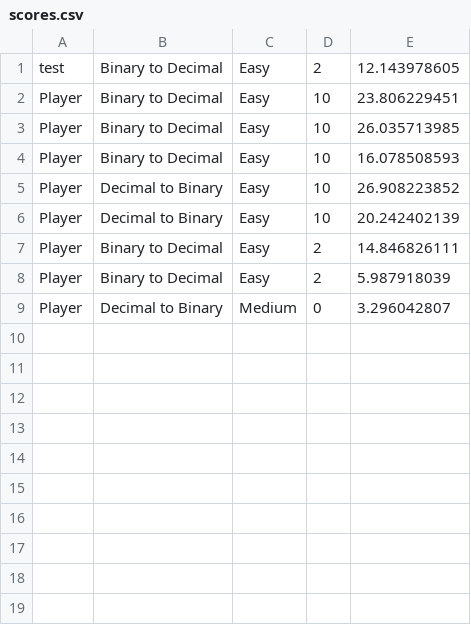
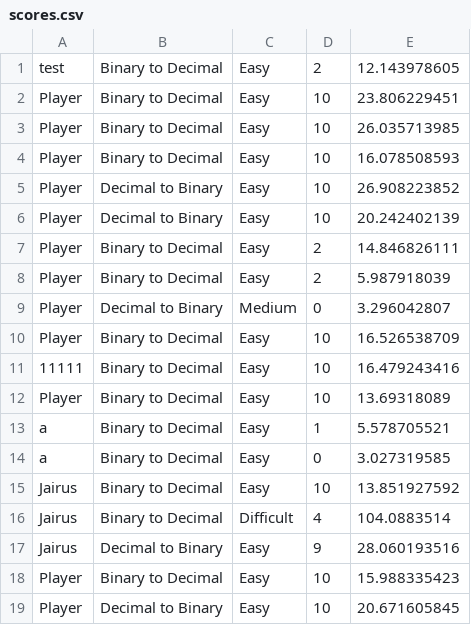
Before and after one commit to jairussajot/bitdash, a CSV file: bit_dash/src/scores.csv, drawn as a sheet.

```diff
--- a/bit_dash/src/scores.csv
+++ b/bit_dash/src/scores.csv
@@ -9 +9,11 @@ Player,Binary to Decimal,Easy,2,5.987918039
 Player,Decimal to Binary,Medium,0,3.296042807
+Player,Binary to Decimal,Easy,10,16.526538709
+11111,Binary to Decimal,Easy,10,16.479243416
+Player,Binary to Decimal,Easy,10,13.69318089
+a,Binary to Decimal,Easy,1,5.578705521
+a,Binary to Decimal,Easy,0,3.027319585
+Jairus,Binary to Decimal,Easy,10,13.851927592
+Jairus,Binary to Decimal,Difficult,4,104.0883514
+Jairus,Decimal to Binary,Easy,9,28.060193516
+Player,Binary to Decimal,Easy,10,15.988335423
+Player,Decimal to Binary,Easy,10,20.671605845
```
Also changed, not shown: 14 other files.
